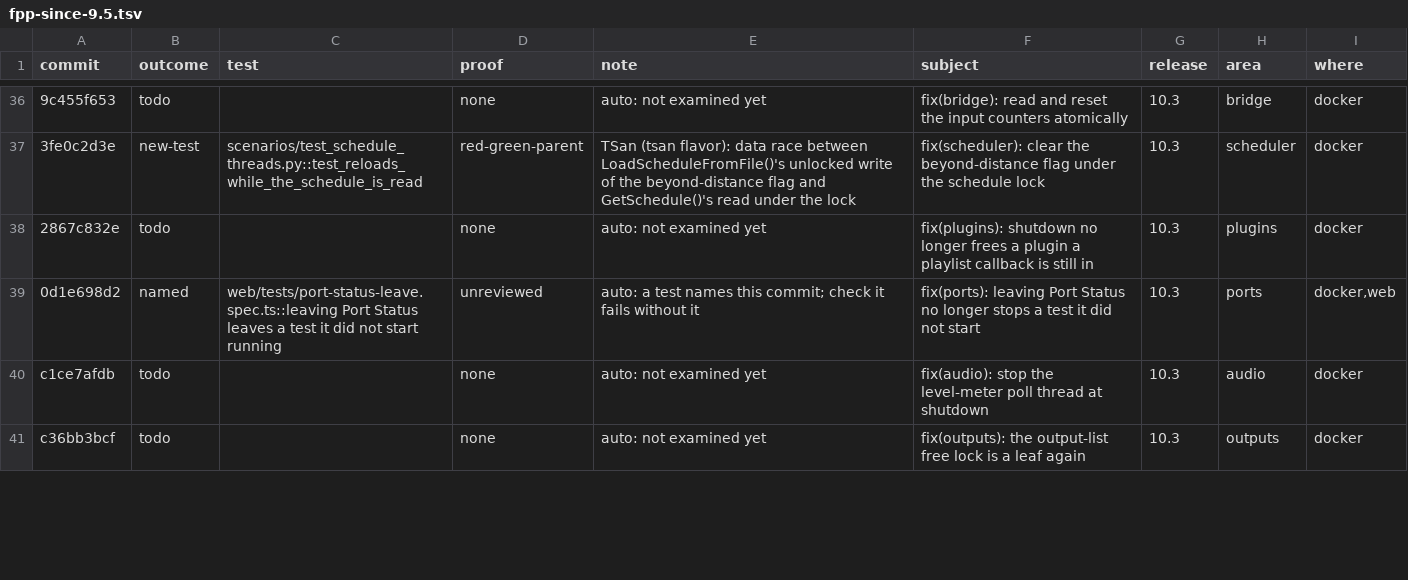
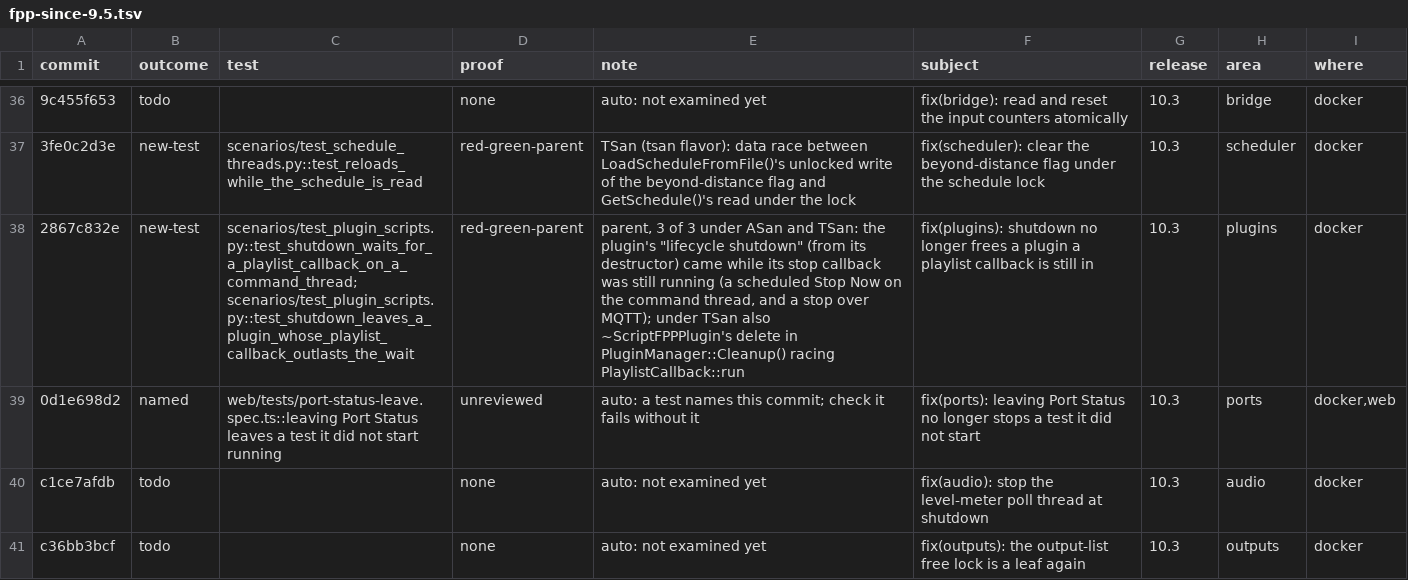
Before and after one commit to FalconChristmas/fpp-tests, a TSV file: ledger/fpp-since-9.5.tsv, drawn as a sheet; only a part is shown, gaps mark what is left out; the diff names each change by its address in the sheet, - before the commit and + after, or states it on an @@ line.

```diff
--- a/ledger/fpp-since-9.5.tsv
+++ b/ledger/fpp-since-9.5.tsv
-B38 (outcome): todo
+B38 (outcome): new-test
-C38 (test): (empty)
+C38 (test): scenarios/test_plugin_scripts.py::test_shutdown_waits_for_a_playlist_callback_on_a_command_thread; scenarios/test_plugin_scripts.py::test_shutdown_leaves_a_plugin_whose_playlist_callback_outlasts_the_wait
-D38 (proof): none
+D38 (proof): red-green-parent
-E38 (note): auto: not examined yet
+E38 (note): parent, 3 of 3 under ASan and TSan: the plugin's "lifecycle shutdown" (from its destructor) came while its stop callback was still running (a scheduled Stop Now on the command thread, and a stop over MQTT); under TSan also ~ScriptFPPPlugin's delete in PluginManager::Cleanup() racing PlaylistCallback::run
```
Also changed, not shown: 1 other file.
